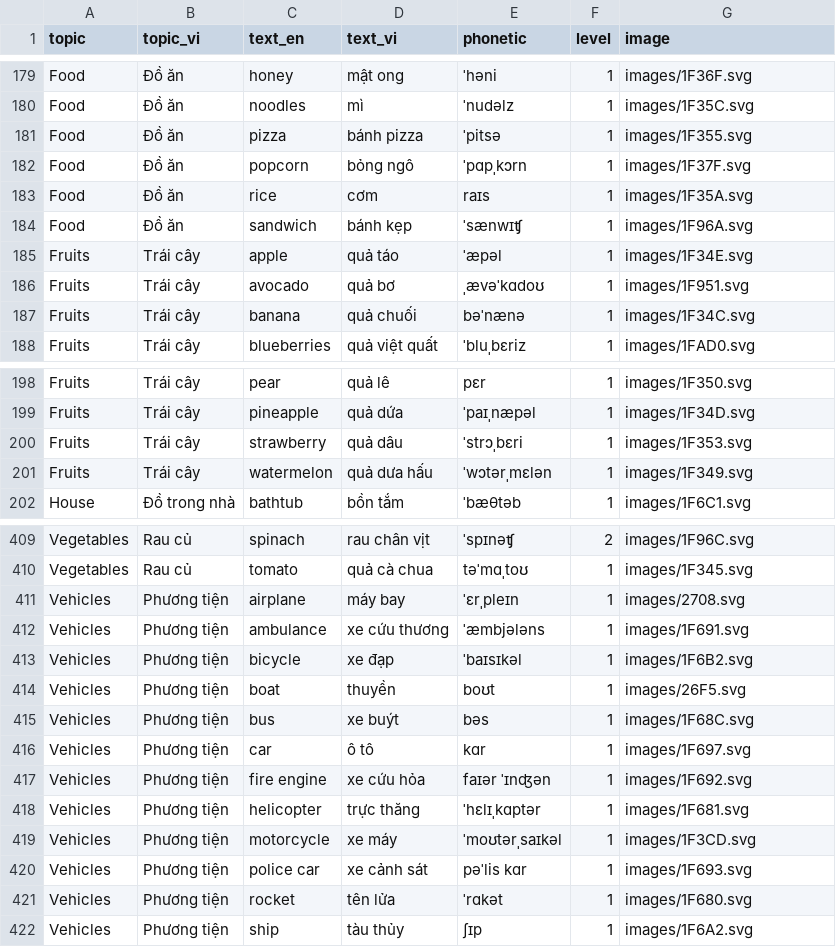
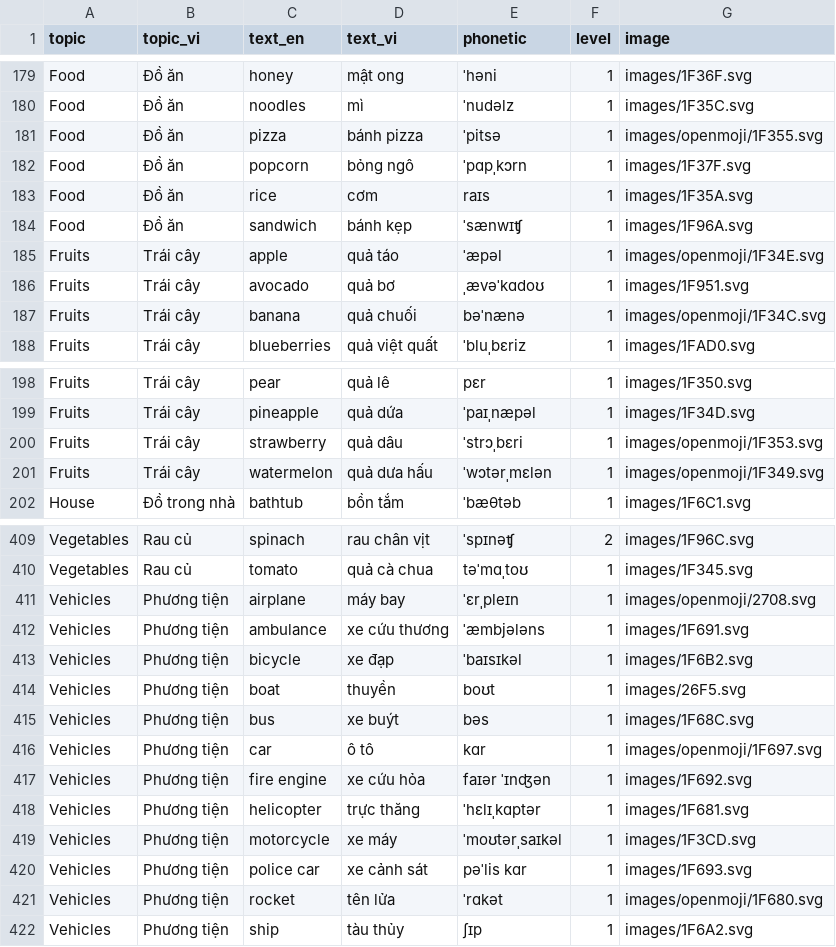
Before and after one commit to minhthanhla9201/EngForMyChild, a CSV file: web/words_backup.csv, drawn as a sheet; only a part is shown, gaps mark what is left out; the diff covers the shown part only.

```diff
--- a/web/words_backup.csv
+++ b/web/words_backup.csv
@@ -180,3 +180,3 @@ Food,Đồ ăn,honey,mật ong,ˈhəni,1,images/1F36F.svg
 Food,Đồ ăn,noodles,mì,ˈnudəlz,1,images/1F35C.svg
-Food,Đồ ăn,pizza,bánh pizza,ˈpitsə,1,images/1F355.svg
+Food,Đồ ăn,pizza,bánh pizza,ˈpitsə,1,images/openmoji/1F355.svg
 Food,Đồ ăn,popcorn,bỏng ngô,ˈpɑpˌkɔrn,1,images/1F37F.svg
@@ -184,5 +184,5 @@ Food,Đồ ăn,rice,cơm,raɪs,1,images/1F35A.svg
 Food,Đồ ăn,sandwich,bánh kẹp,ˈsænwɪʧ,1,images/1F96A.svg
-Fruits,Trái cây,apple,quả táo,ˈæpəl,1,images/1F34E.svg
+Fruits,Trái cây,apple,quả táo,ˈæpəl,1,images/openmoji/1F34E.svg
 Fruits,Trái cây,avocado,quả bơ,ˌævəˈkɑdoʊ,1,images/1F951.svg
-Fruits,Trái cây,banana,quả chuối,bəˈnænə,1,images/1F34C.svg
+Fruits,Trái cây,banana,quả chuối,bəˈnænə,1,images/openmoji/1F34C.svg
 Fruits,Trái cây,blueberries,quả việt quất,ˈbluˌbɛriz,1,images/1FAD0.svg
@@ -199,4 +199,4 @@ Fruits,Trái cây,pear,quả lê,pɛr,1,images/1F350.svg
 Fruits,Trái cây,pineapple,quả dứa,ˈpaɪˌnæpəl,1,images/1F34D.svg
-Fruits,Trái cây,strawberry,quả dâu,ˈstrɔˌbɛri,1,images/1F353.svg
-Fruits,Trái cây,watermelon,quả dưa hấu,ˈwɔtərˌmɛlən,1,images/1F349.svg
+Fruits,Trái cây,strawberry,quả dâu,ˈstrɔˌbɛri,1,images/openmoji/1F353.svg
+Fruits,Trái cây,watermelon,quả dưa hấu,ˈwɔtərˌmɛlən,1,images/openmoji/1F349.svg
 House,Đồ trong nhà,bathtub,bồn tắm,ˈbæθtəb,1,images/1F6C1.svg
@@ -410,3 +410,3 @@ Vegetables,Rau củ,spinach,rau chân vịt,ˈspɪnəʧ,2,images/1F96C.svg
 Vegetables,Rau củ,tomato,quả cà chua,təˈmɑˌtoʊ,1,images/1F345.svg
-Vehicles,Phương tiện,airplane,máy bay,ˈɛrˌpleɪn,1,images/2708.svg
+Vehicles,Phương tiện,airplane,máy bay,ˈɛrˌpleɪn,1,images/openmoji/2708.svg
 Vehicles,Phương tiện,ambulance,xe cứu thương,ˈæmbjələns,1,images/1F691.svg
@@ -415,3 +415,3 @@ Vehicles,Phương tiện,boat,thuyền,boʊt,1,images/26F5.svg
 Vehicles,Phương tiện,bus,xe buýt,bəs,1,images/1F68C.svg
-Vehicles,Phương tiện,car,ô tô,kɑr,1,images/1F697.svg
+Vehicles,Phương tiện,car,ô tô,kɑr,1,images/openmoji/1F697.svg
 Vehicles,Phương tiện,fire engine,xe cứu hỏa,faɪər ˈɪnʤən,1,images/1F692.svg
@@ -420,3 +420,3 @@ Vehicles,Phương tiện,motorcycle,xe máy,ˈmoʊtərˌsaɪkəl,1,images/1F3CD.
 Vehicles,Phương tiện,police car,xe cảnh sát,pəˈlis kɑr,1,images/1F693.svg
-Vehicles,Phương tiện,rocket,tên lửa,ˈrɑkət,1,images/1F680.svg
+Vehicles,Phương tiện,rocket,tên lửa,ˈrɑkət,1,images/openmoji/1F680.svg
 Vehicles,Phương tiện,ship,tàu thủy,ʃɪp,1,images/1F6A2.svg
```
Also changed, not shown: 25 edited cells elsewhere in this file, 3 other files.
